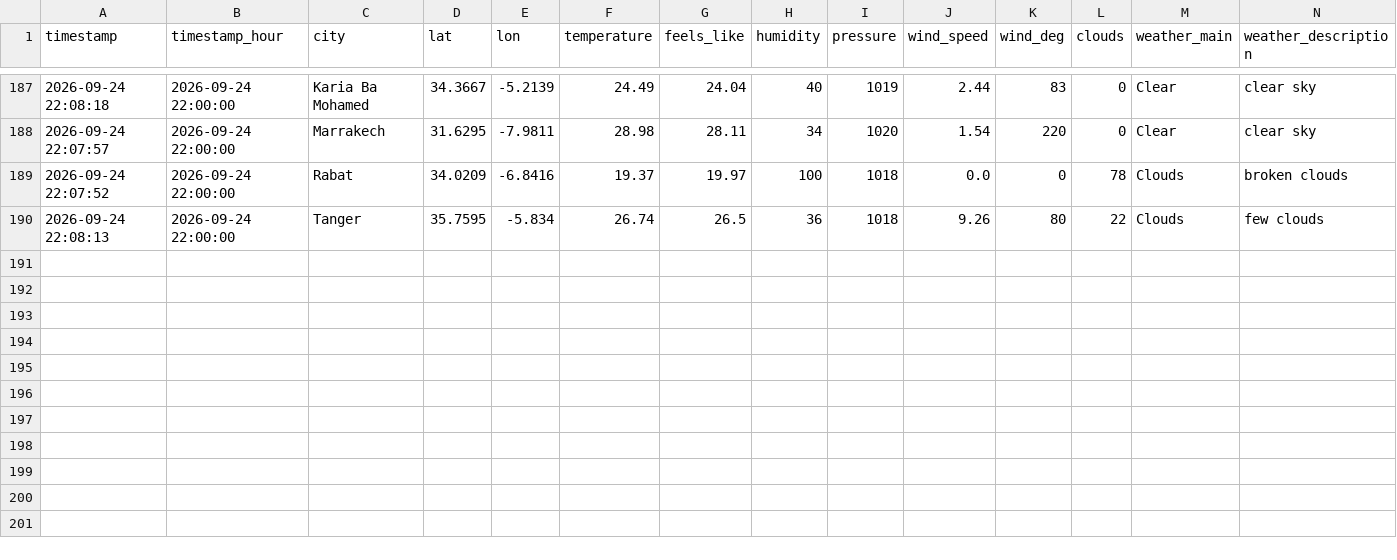
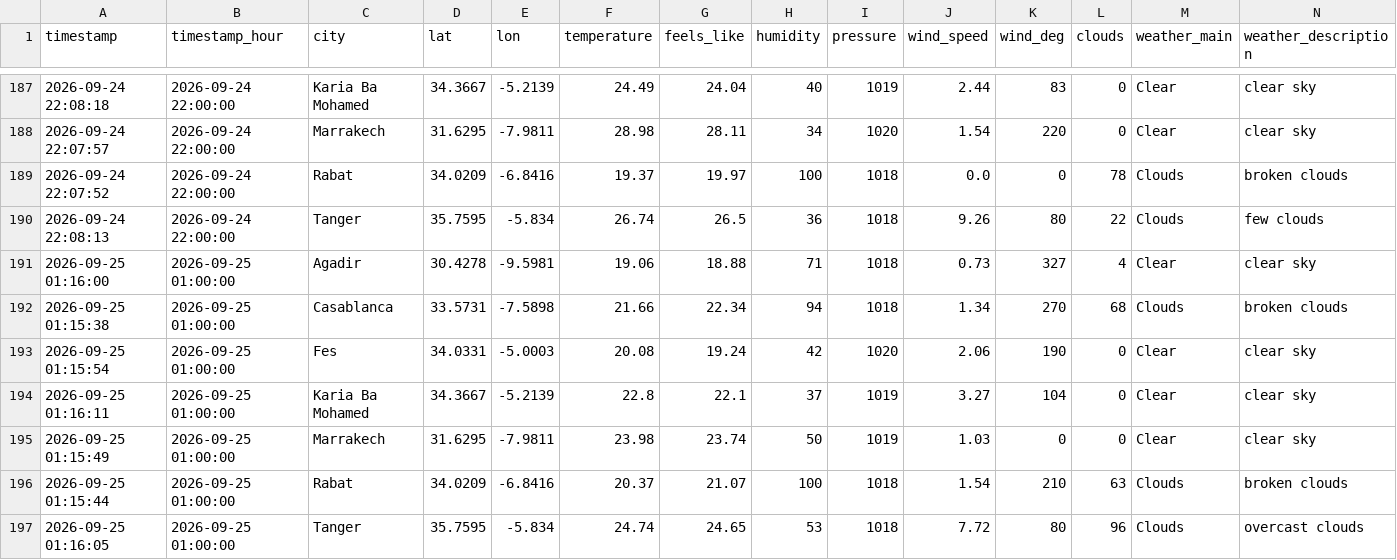
Before and after one commit to Bilal51002/air-quality-prediction-morocco, a CSV file: data/raw/morocco_air_quality_data.csv, drawn as a sheet; only a part is shown, gaps mark what is left out; rows hold the shown columns only; the diff names each change by its address in the sheet, - before the commit and + after, or states it on an @@ line.

```diff
--- a/data/raw/morocco_air_quality_data.csv
+++ b/data/raw/morocco_air_quality_data.csv
+row 191: 2026-09-25 01:16:00 | 2026-09-25 01:00:00 | Agadir | 30.4278 | -9.5981 | 19.06 | 18.88 | 71 | 1018 | 0.73 | 327 | 4 | Clear | clear sky
+row 192: 2026-09-25 01:15:38 | 2026-09-25 01:00:00 | Casablanca | 33.5731 | -7.5898 | 21.66 | 22.34 | 94 | 1018 | 1.34 | 270 | 68 | Clouds | broken clouds
+row 193: 2026-09-25 01:15:54 | 2026-09-25 01:00:00 | Fes | 34.0331 | -5.0003 | 20.08 | 19.24 | 42 | 1020 | 2.06 | 190 | 0 | Clear | clear sky
+row 194: 2026-09-25 01:16:11 | 2026-09-25 01:00:00 | Karia Ba Mohamed | 34.3667 | -5.2139 | 22.8 | 22.1 | 37 | 1019 | 3.27 | 104 | 0 | Clear | clear sky
+row 195: 2026-09-25 01:15:49 | 2026-09-25 01:00:00 | Marrakech | 31.6295 | -7.9811 | 23.98 | 23.74 | 50 | 1019 | 1.03 | 0 | 0 | Clear | clear sky
+row 196: 2026-09-25 01:15:44 | 2026-09-25 01:00:00 | Rabat | 34.0209 | -6.8416 | 20.37 | 21.07 | 100 | 1018 | 1.54 | 210 | 63 | Clouds | broken clouds
+row 197: 2026-09-25 01:16:05 | 2026-09-25 01:00:00 | Tanger | 35.7595 | -5.834 | 24.74 | 24.65 | 53 | 1018 | 7.72 | 80 | 96 | Clouds | overcast clouds
```
